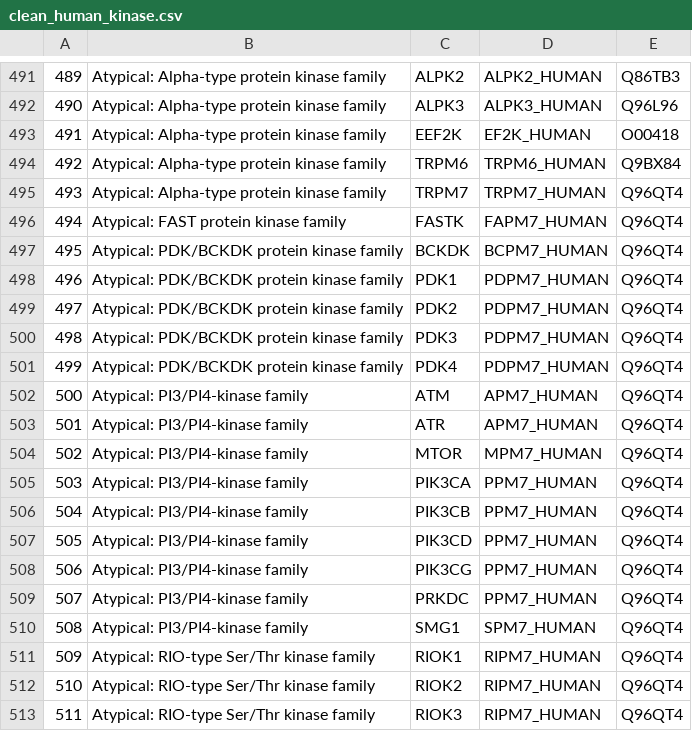
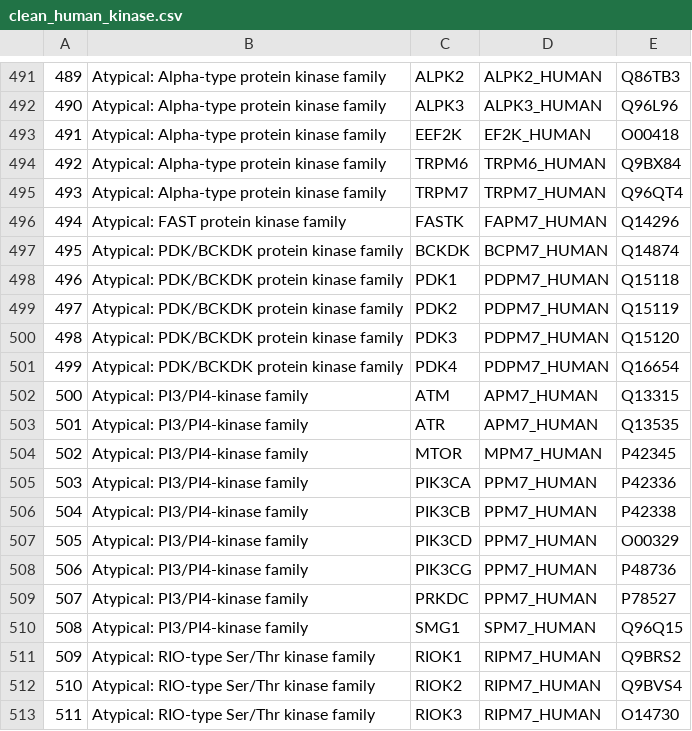
Before and after one commit to SheridanS97/DreamTeam, a CSV file: Human_kinase_list/clean_human_kinase.csv, drawn as a sheet; only a part is shown, gaps mark what is left out.

Commit message:
Fixed clean_human_kinase.csv There was an error in the last few rows of the last column

```diff
--- a/Human_kinase_list/clean_human_kinase.csv
+++ b/Human_kinase_list/clean_human_kinase.csv
@@ -495,19 +495,19 @@
 493,Atypical: Alpha-type protein kinase family,TRPM7    ,TRPM7_HUMAN ,Q96QT4
-494,Atypical: FAST protein kinase family,FASTK    ,FAPM7_HUMAN ,Q96QT4
-495,Atypical: PDK/BCKDK protein kinase family,BCKDK    ,BCPM7_HUMAN ,Q96QT4
-496,Atypical: PDK/BCKDK protein kinase family,PDK1     ,PDPM7_HUMAN ,Q96QT4
-497,Atypical: PDK/BCKDK protein kinase family,PDK2     ,PDPM7_HUMAN ,Q96QT4
-498,Atypical: PDK/BCKDK protein kinase family,PDK3     ,PDPM7_HUMAN ,Q96QT4
-499,Atypical: PDK/BCKDK protein kinase family,PDK4     ,PDPM7_HUMAN ,Q96QT4
-500,Atypical: PI3/PI4-kinase family,ATM      ,APM7_HUMAN ,Q96QT4
-501,Atypical: PI3/PI4-kinase family,ATR      ,APM7_HUMAN ,Q96QT4
-502,Atypical: PI3/PI4-kinase family,MTOR     ,MPM7_HUMAN ,Q96QT4
-503,Atypical: PI3/PI4-kinase family,PIK3CA   ,PPM7_HUMAN ,Q96QT4
-504,Atypical: PI3/PI4-kinase family,PIK3CB   ,PPM7_HUMAN ,Q96QT4
-505,Atypical: PI3/PI4-kinase family,PIK3CD   ,PPM7_HUMAN ,Q96QT4
-506,Atypical: PI3/PI4-kinase family,PIK3CG    ,PPM7_HUMAN ,Q96QT4
-507,Atypical: PI3/PI4-kinase family,PRKDC     ,PPM7_HUMAN ,Q96QT4
-508,Atypical: PI3/PI4-kinase family,SMG1      ,SPM7_HUMAN ,Q96QT4
-509,Atypical: RIO-type Ser/Thr kinase family,RIOK1    ,RIPM7_HUMAN ,Q96QT4
-510,Atypical: RIO-type Ser/Thr kinase family,RIOK2    ,RIPM7_HUMAN ,Q96QT4
-511,Atypical: RIO-type Ser/Thr kinase family,RIOK3    ,RIPM7_HUMAN ,Q96QT4
+494,Atypical: FAST protein kinase family,FASTK    ,FAPM7_HUMAN ,Q14296
+495,Atypical: PDK/BCKDK protein kinase family,BCKDK    ,BCPM7_HUMAN ,Q14874
+496,Atypical: PDK/BCKDK protein kinase family,PDK1     ,PDPM7_HUMAN ,Q15118
+497,Atypical: PDK/BCKDK protein kinase family,PDK2     ,PDPM7_HUMAN ,Q15119
+498,Atypical: PDK/BCKDK protein kinase family,PDK3     ,PDPM7_HUMAN ,Q15120
+499,Atypical: PDK/BCKDK protein kinase family,PDK4     ,PDPM7_HUMAN ,Q16654
+500,Atypical: PI3/PI4-kinase family,ATM      ,APM7_HUMAN ,Q13315
+501,Atypical: PI3/PI4-kinase family,ATR      ,APM7_HUMAN ,Q13535
+502,Atypical: PI3/PI4-kinase family,MTOR     ,MPM7_HUMAN ,P42345
+503,Atypical: PI3/PI4-kinase family,PIK3CA   ,PPM7_HUMAN ,P42336
+504,Atypical: PI3/PI4-kinase family,PIK3CB   ,PPM7_HUMAN ,P42338
+505,Atypical: PI3/PI4-kinase family,PIK3CD   ,PPM7_HUMAN ,O00329
+506,Atypical: PI3/PI4-kinase family,PIK3CG    ,PPM7_HUMAN ,P48736
+507,Atypical: PI3/PI4-kinase family,PRKDC     ,PPM7_HUMAN ,P78527
+508,Atypical: PI3/PI4-kinase family,SMG1      ,SPM7_HUMAN ,Q96Q15
+509,Atypical: RIO-type Ser/Thr kinase family,RIOK1    ,RIPM7_HUMAN ,Q9BRS2
+510,Atypical: RIO-type Ser/Thr kinase family,RIOK2    ,RIPM7_HUMAN ,Q9BVS4
+511,Atypical: RIO-type Ser/Thr kinase family,RIOK3    ,RIPM7_HUMAN ,O14730
```
